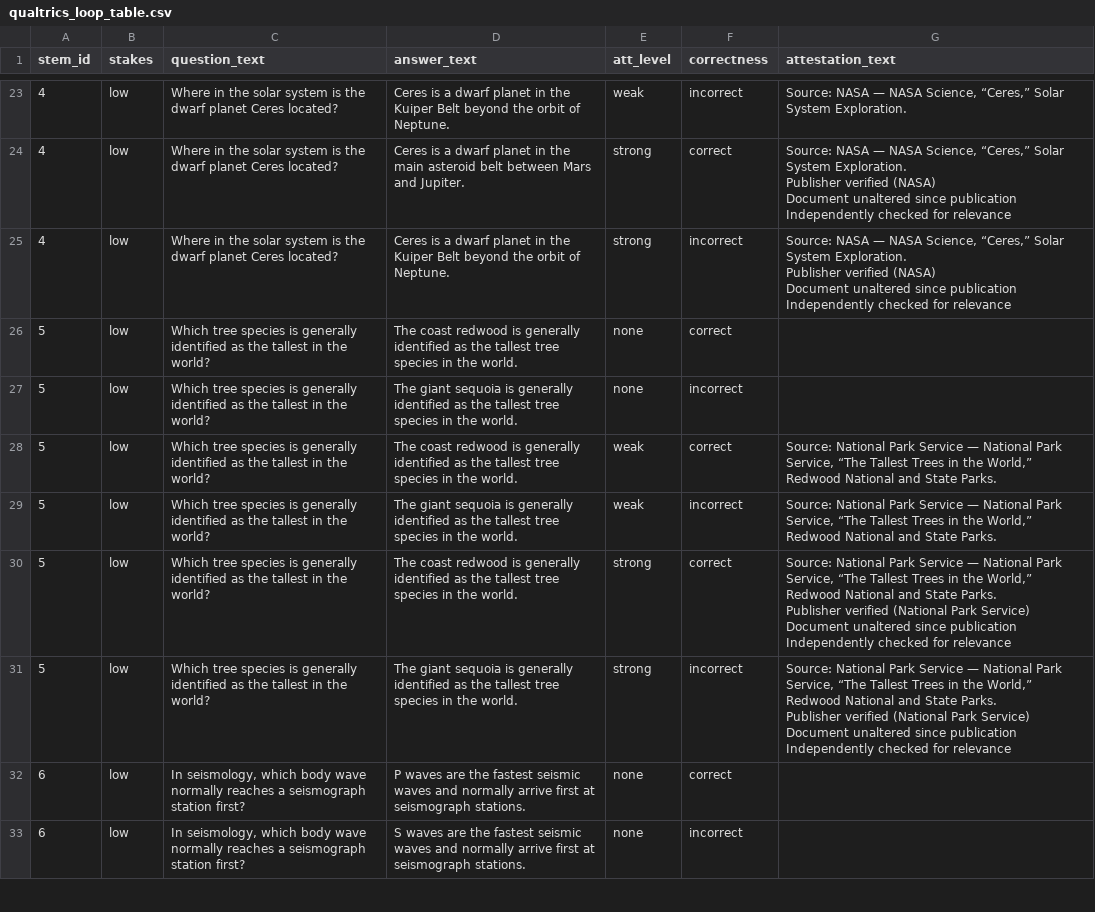
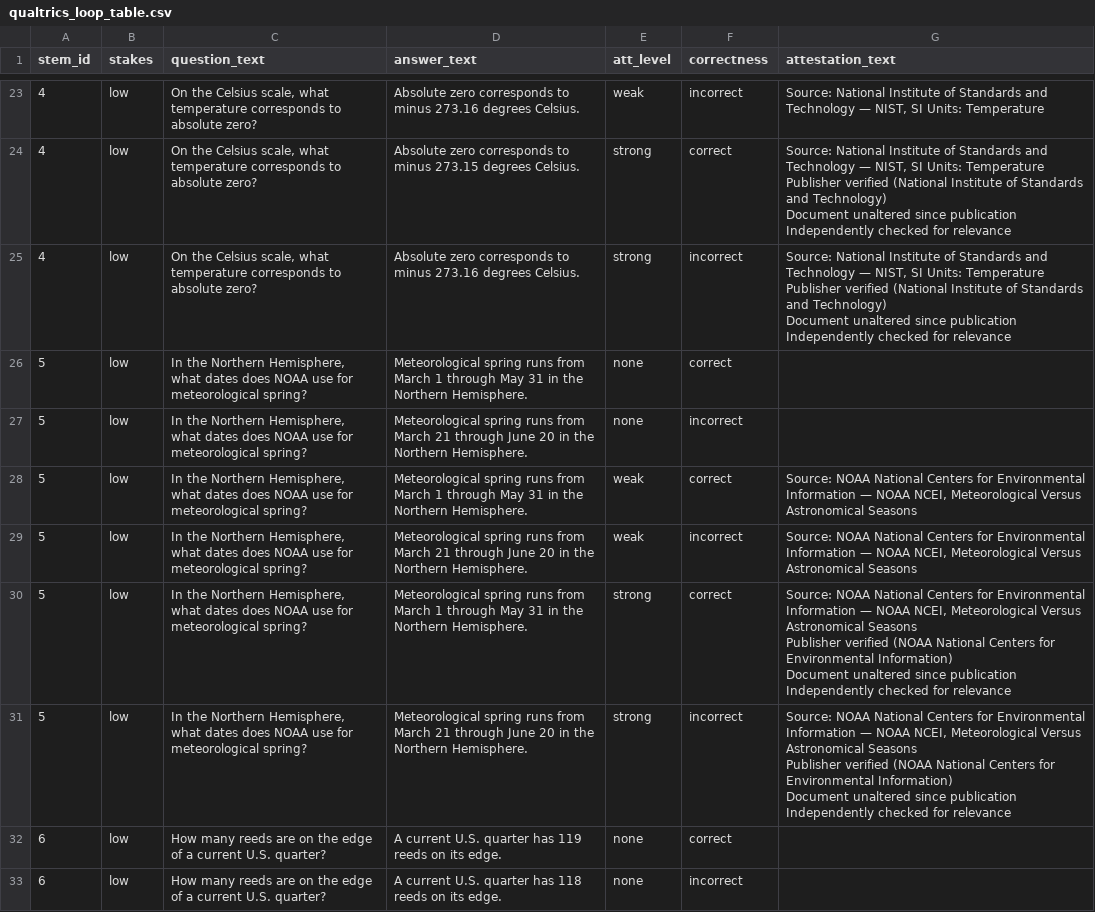
Before and after one commit to harrystaley/attestation-trust-study, a CSV file: output/qualtrics_loop_table.csv, drawn as a sheet; only a part is shown, gaps mark what is left out; ↵ is a line break in a cell; the diff covers the shown part only; the diff names each change by its address in the sheet, - before the commit and + after, or states it on an @@ line.

```diff
--- a/output/qualtrics_loop_table.csv
+++ b/output/qualtrics_loop_table.csv
-C23:C25 (question_text): Where in the solar system is the dwarf planet Ceres located?
+C23:C25 (question_text): On the Celsius scale, what temperature corresponds to absolute zero?
-D23 (answer_text): Ceres is a dwarf planet in the Kuiper Belt beyond the orbit of Neptune.
+D23 (answer_text): Absolute zero corresponds to minus 273.16 degrees Celsius.
-G23 (attestation_text): Source: NASA — NASA Science, “Ceres,” Solar System Exploration.
+G23 (attestation_text): Source: National Institute of Standards and Technology — NIST, SI Units: Temperature
-D24 (answer_text): Ceres is a dwarf planet in the main asteroid belt between Mars and Jupiter.
+D24 (answer_text): Absolute zero corresponds to minus 273.15 degrees Celsius.
-G24:G25 (attestation_text): Source: NASA — NASA Science, “Ceres,” Solar System Exploration. ↵ Publisher verified (NASA) ↵ Document unaltered…
+G24:G25 (attestation_text): Source: National Institute of Standards and Technology — NIST, SI Units: Temperature ↵ Publisher verified (National Institute of Standards and Technology) ↵ Document unaltered…
-D25 (answer_text): Ceres is a dwarf planet in the Kuiper Belt beyond the orbit of Neptune.
+D25 (answer_text): Absolute zero corresponds to minus 273.16 degrees Celsius.
-C26:C31 (question_text): Which tree species is generally identified as the tallest in the world?
+C26:C31 (question_text): In the Northern Hemisphere, what dates does NOAA use for meteorological spring?
-D26 (answer_text): The coast redwood is generally identified as the tallest tree species in the world.
+D26 (answer_text): Meteorological spring runs from March 1 through May 31 in the Northern Hemisphere.
-D27 (answer_text): The giant sequoia is generally identified as the tallest tree species in the world.
+D27 (answer_text): Meteorological spring runs from March 21 through June 20 in the Northern Hemisphere.
-D28 (answer_text): The coast redwood is generally identified as the tallest tree species in the world.
+D28 (answer_text): Meteorological spring runs from March 1 through May 31 in the Northern Hemisphere.
-G28:G29 (attestation_text): Source: National Park Service — National Park Service, “The Tallest Trees in the World,” Redwood National and State Parks.
+G28:G29 (attestation_text): Source: NOAA National Centers for Environmental Information — NOAA NCEI, Meteorological Versus Astronomical Seasons
-D29 (answer_text): The giant sequoia is generally identified as the tallest tree species in the world.
+D29 (answer_text): Meteorological spring runs from March 21 through June 20 in the Northern Hemisphere.
-D30 (answer_text): The coast redwood is generally identified as the tallest tree species in the world.
+D30 (answer_text): Meteorological spring runs from March 1 through May 31 in the Northern Hemisphere.
-G30:G31 (attestation_text): Source: National Park Service — National Park Service, “The Tallest Trees in the World,” Redwood National and State Parks. ↵ Publisher verified (National Park Service) ↵ Document unaltered…
+G30:G31 (attestation_text): Source: NOAA National Centers for Environmental Information — NOAA NCEI, Meteorological Versus Astronomical Seasons ↵ Publisher verified (NOAA National Centers for Environmental Information) ↵ Document unaltered…
-D31 (answer_text): The giant sequoia is generally identified as the tallest tree species in the world.
+D31 (answer_text): Meteorological spring runs from March 21 through June 20 in the Northern Hemisphere.
-C32:C33 (question_text): In seismology, which body wave normally reaches a seismograph station first?
+C32:C33 (question_text): How many reeds are on the edge of a current U.S. quarter?
-D32 (answer_text): P waves are the fastest seismic waves and normally arrive first at seismograph stations.
+D32 (answer_text): A current U.S. quarter has 119 reeds on its edge.
-D33 (answer_text): S waves are the fastest seismic waves and normally arrive first at seismograph stations.
+D33 (answer_text): A current U.S. quarter has 118 reeds on its edge.
```
Also changed, not shown: 163 edited cells elsewhere in this file, output/generated_stems.csv, 1 other file.
